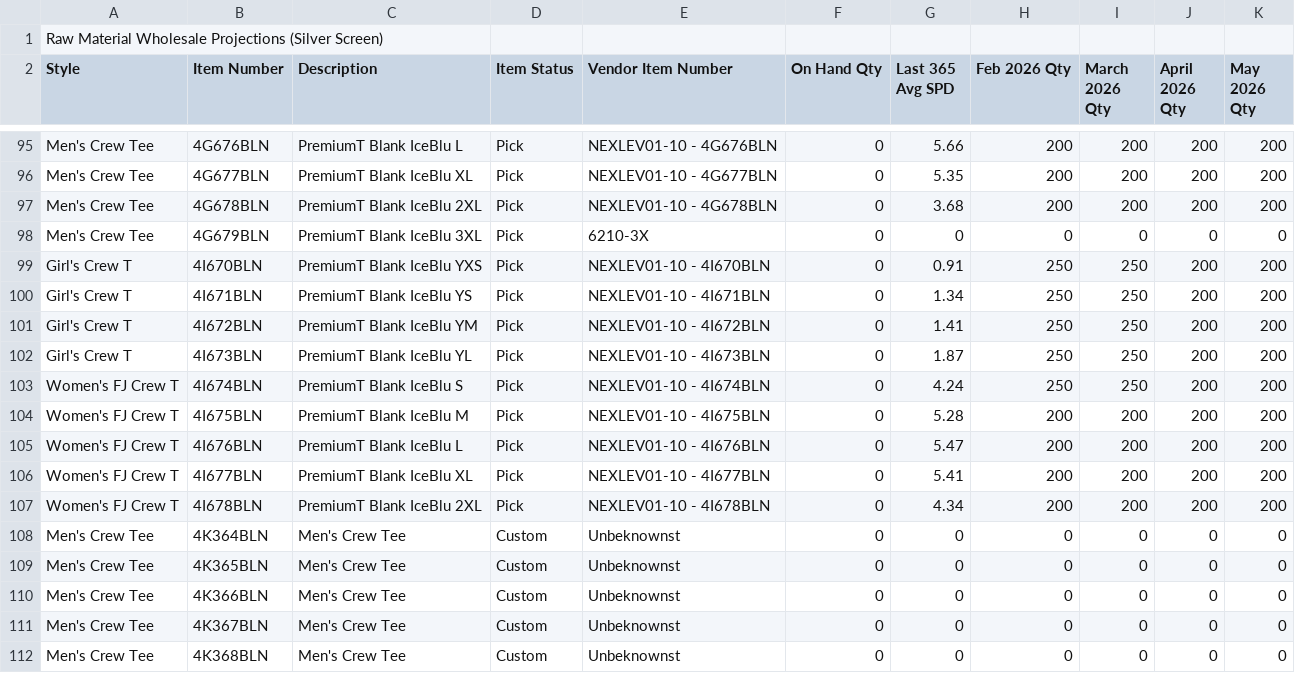
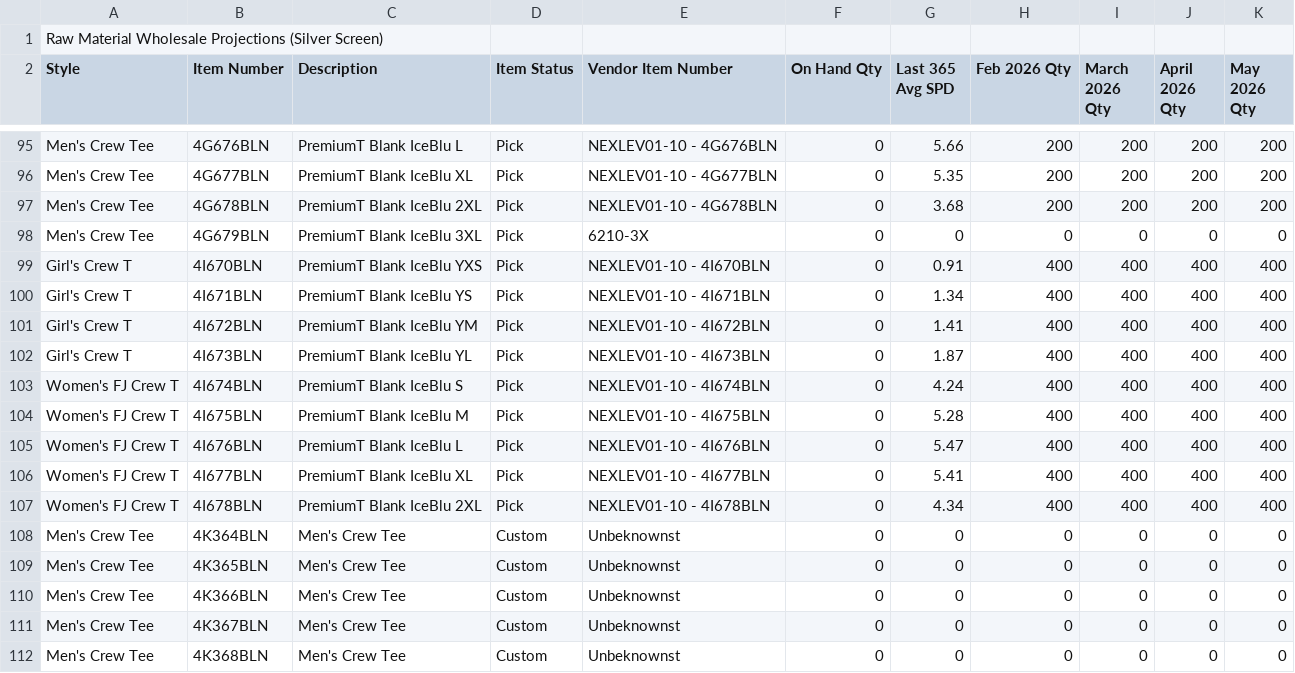
Before and after one commit to BCBELL108/DS_MRP, a CSV file: data/projections_default.csv, drawn as a sheet; only a part is shown, gaps mark what is left out.

Commit message:
Add files via upload

```diff
--- a/data/projections_default.csv
+++ b/data/projections_default.csv
@@ -98,11 +98,11 @@ Men's Crew Tee,4G678BLN,PremiumT Blank IceBlu 2XL,Pick,NEXLEV01-10 - 4G678BLN,0,
 Men's Crew Tee,4G679BLN,PremiumT Blank IceBlu 3XL,Pick,6210-3X,0,0,0,0,0,0
-Girl's Crew T,4I670BLN,PremiumT Blank IceBlu YXS,Pick,NEXLEV01-10 - 4I670BLN,0,0.91,250,250,200,200
-Girl's Crew T,4I671BLN,PremiumT Blank IceBlu YS,Pick,NEXLEV01-10 - 4I671BLN,0,1.34,250,250,200,200
-Girl's Crew T,4I672BLN,PremiumT Blank IceBlu YM,Pick,NEXLEV01-10 - 4I672BLN,0,1.41,250,250,200,200
-Girl's Crew T,4I673BLN,PremiumT Blank IceBlu YL,Pick,NEXLEV01-10 - 4I673BLN,0,1.87,250,250,200,200
-Women's FJ Crew T,4I674BLN,PremiumT Blank IceBlu S,Pick,NEXLEV01-10 - 4I674BLN,0,4.24,250,250,200,200
-Women's FJ Crew T,4I675BLN,PremiumT Blank IceBlu M,Pick,NEXLEV01-10 - 4I675BLN,0,5.28,200,200,200,200
-Women's FJ Crew T,4I676BLN,PremiumT Blank IceBlu L,Pick,NEXLEV01-10 - 4I676BLN,0,5.47,200,200,200,200
-Women's FJ Crew T,4I677BLN,PremiumT Blank IceBlu XL,Pick,NEXLEV01-10 - 4I677BLN,0,5.41,200,200,200,200
-Women's FJ Crew T,4I678BLN,PremiumT Blank IceBlu 2XL,Pick,NEXLEV01-10 - 4I678BLN,0,4.34,200,200,200,200
+Girl's Crew T,4I670BLN,PremiumT Blank IceBlu YXS,Pick,NEXLEV01-10 - 4I670BLN,0,0.91,400,400,400,400
+Girl's Crew T,4I671BLN,PremiumT Blank IceBlu YS,Pick,NEXLEV01-10 - 4I671BLN,0,1.34,400,400,400,400
+Girl's Crew T,4I672BLN,PremiumT Blank IceBlu YM,Pick,NEXLEV01-10 - 4I672BLN,0,1.41,400,400,400,400
+Girl's Crew T,4I673BLN,PremiumT Blank IceBlu YL,Pick,NEXLEV01-10 - 4I673BLN,0,1.87,400,400,400,400
+Women's FJ Crew T,4I674BLN,PremiumT Blank IceBlu S,Pick,NEXLEV01-10 - 4I674BLN,0,4.24,400,400,400,400
+Women's FJ Crew T,4I675BLN,PremiumT Blank IceBlu M,Pick,NEXLEV01-10 - 4I675BLN,0,5.28,400,400,400,400
+Women's FJ Crew T,4I676BLN,PremiumT Blank IceBlu L,Pick,NEXLEV01-10 - 4I676BLN,0,5.47,400,400,400,400
+Women's FJ Crew T,4I677BLN,PremiumT Blank IceBlu XL,Pick,NEXLEV01-10 - 4I677BLN,0,5.41,400,400,400,400
+Women's FJ Crew T,4I678BLN,PremiumT Blank IceBlu 2XL,Pick,NEXLEV01-10 - 4I678BLN,0,4.34,400,400,400,400
 Men's Crew Tee,4K364BLN,Men's Crew Tee,Custom,Unbeknownst,0,0,0,0,0,0
```
